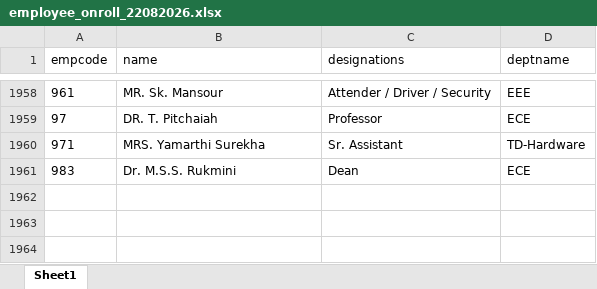
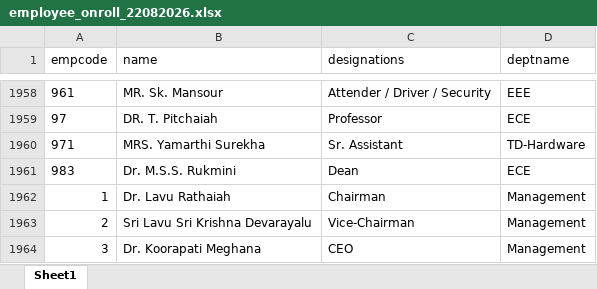
Before and after one commit to kr-aashay/PlagdeAgent, an Excel workbook: employee_onroll_22082026.xlsx, sheet Sheet1, drawn as a sheet; only a part is shown, gaps mark what is left out; values as stored, in another font and other column widths than the file's, no borders; the diff names each change by its address in the sheet, - before the commit and + after, or states it on an @@ line.

Commit message:
Allow single-character employee identifiers

```diff
--- a/employee_onroll_22082026.xlsx (sheet Sheet1)
+++ b/employee_onroll_22082026.xlsx (sheet Sheet1)
+row 1962: 1 | Dr. Lavu Rathaiah | Chairman | Management
+row 1963: 2 | Sri Lavu Sri Krishna Devarayalu | Vice-Chairman | Management
+row 1964: 3 | Dr. Koorapati Meghana | CEO | Management
```
Also changed, not shown: 12 other files.
